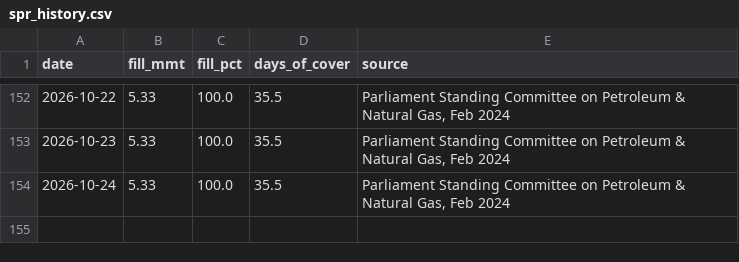
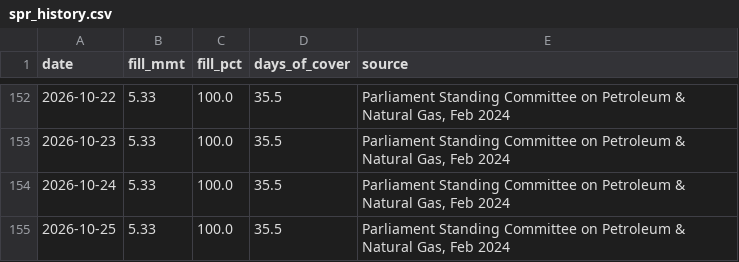
Before and after one commit to ImmadiVenkatesh/india-energy-dashboard, a CSV file: data/spr_history.csv, drawn as a sheet; only a part is shown, gaps mark what is left out; the diff names each change by its address in the sheet, - before the commit and + after, or states it on an @@ line.

```diff
--- a/data/spr_history.csv
+++ b/data/spr_history.csv
+row 155: 2026-10-25 | 5.33 | 100.0 | 35.5 | Parliament Standing Committee on Petroleum & Natural Gas, Feb 2024
```
Also changed, not shown: data/crude_benchmarks.csv, data/markets.csv, 7 other files.
